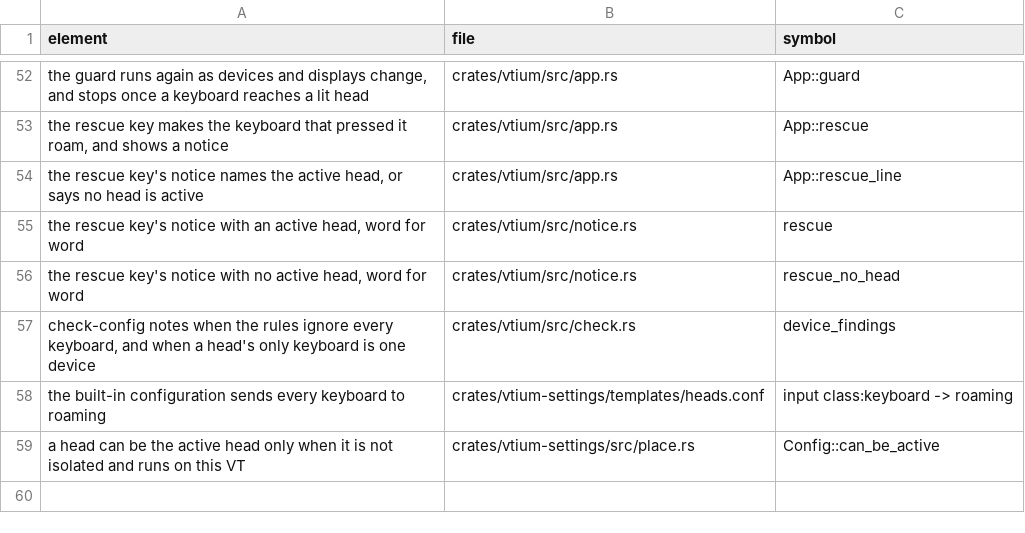
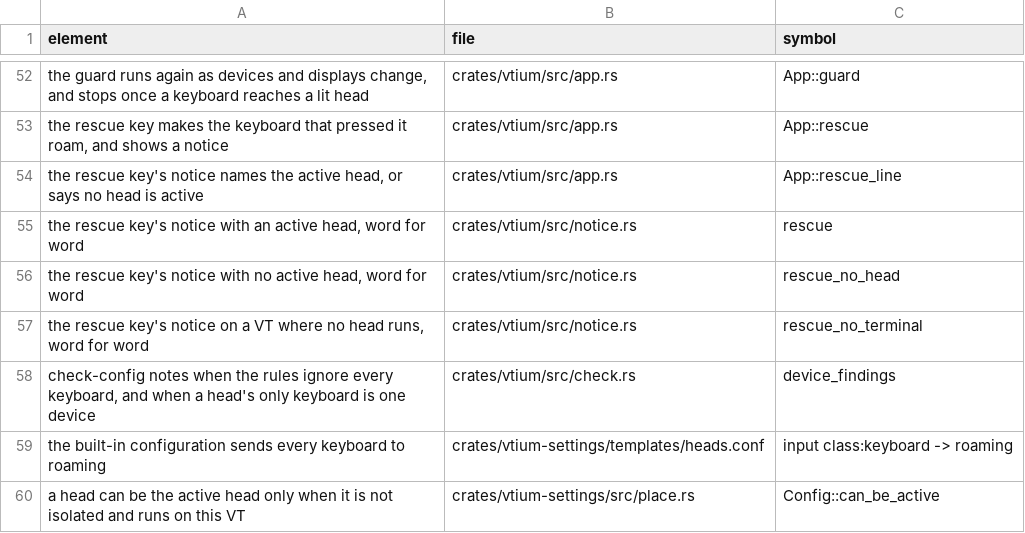
Before and after one commit to vtium/vtium, a TSV file: docs/concepts/flows.claims.tsv, drawn as a sheet; only a part is shown, gaps mark what is left out; the diff names each change by its address in the sheet, - before the commit and + after, or states it on an @@ line.

```diff
--- a/docs/concepts/flows.claims.tsv
+++ b/docs/concepts/flows.claims.tsv
+row 57: the rescue key's notice on a VT where no head runs, word for word | crates/vtium/src/notice.rs | rescue_no_terminal
```
Also changed, not shown: docs/concepts/security.claims.tsv, docs/figures/concepts-works-vt.claims.tsv, 8 other files.
